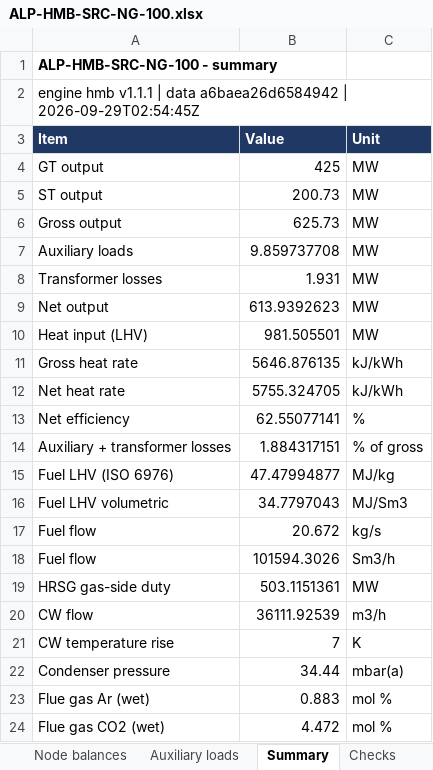
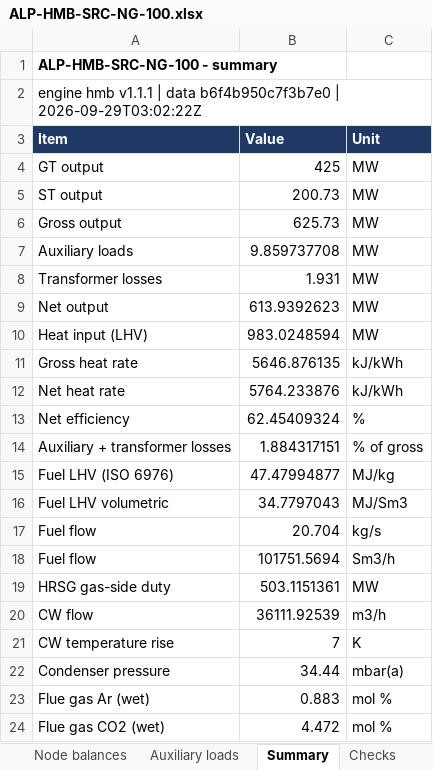
Before and after one commit to BerserkTR/Alpilla, an Excel workbook: output/hmb/ALP-HMB-SRC-NG-100.xlsx, sheet Summary, drawn as a sheet; only a part is shown; values as stored, in another font and other column widths than the file's, no borders; the diff names each change by its address in the sheet, - before the commit and + after, or states it on an @@ line.

```diff
--- a/output/hmb/ALP-HMB-SRC-NG-100.xlsx (sheet Summary)
+++ b/output/hmb/ALP-HMB-SRC-NG-100.xlsx (sheet Summary)
-A2 (Item): …| data a6baea26d6584942 | 2026-09-29T02:54:45Z
+A2 (Item): …| data b6f4b950c7f3b7e0 | 2026-09-29T03:02:22Z
-B10 (Value): 981.505501
+B10 (Value): 983.0248594
-B12 (Value): 5755.324705
+B12 (Value): 5764.233876
-B13 (Value): 62.55077141
+B13 (Value): 62.45409324
-B17 (Value): 20.672
+B17 (Value): 20.704
-B18 (Value): 101594.3026
+B18 (Value): 101751.5694
```
Also changed, not shown: sheet Node balances, sheet Streams, sheet Checks, sheet Auxiliary loads, output/hmb/ALP-HMB-MIN-NG-100.xlsx, output/hmb/ALP-HMB-SRC-NG-060.xlsx, 50 other files.
